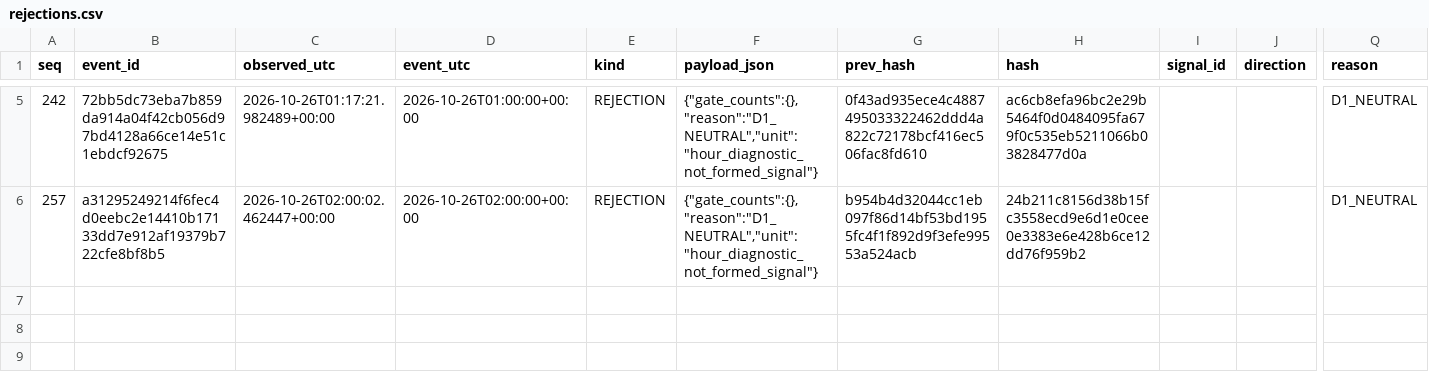
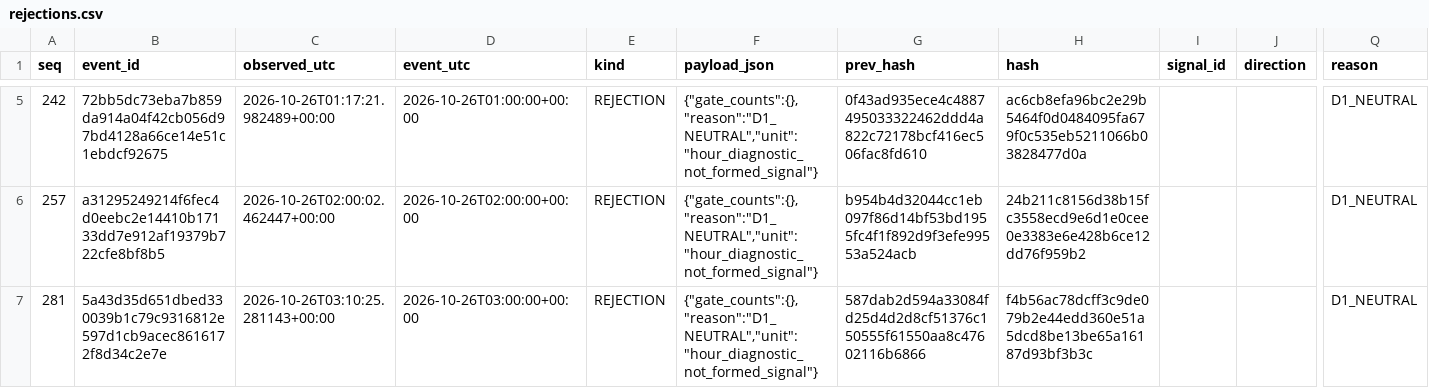
Before and after one commit to cardenm1/fx-signals-bot, a CSV file: session/rejections.csv, drawn as a sheet; only a part is shown, gaps mark what is left out; rows hold the shown columns only; the diff names each change by its address in the sheet, - before the commit and + after, or states it on an @@ line.

```diff
--- a/session/rejections.csv
+++ b/session/rejections.csv
+row 7: 281 | 5a43d35d651dbed330039b1c79c9316812e597d1cb9acec8616172f8d34c2e7e | 2026-10-26T03:10:25.281143+00:00 | 2026-10-26T03:00:00+00:00 | REJECTION | {"gate_counts":{},"reason":"D1_NEUTRAL","unit":"hour_diagnostic_not_formed_signal"} | 587dab2d594a33084fd25d4d2d8cf51376c150555f61550aa8c47602116b6866 | f4b56ac78dcff3c9de079b2e44edd360e51a5dcd8be13be65a16187d93bf3b3c |  |  | D1_NEUTRAL
```
Also changed, not shown: session/stages.csv, 3 other files.
